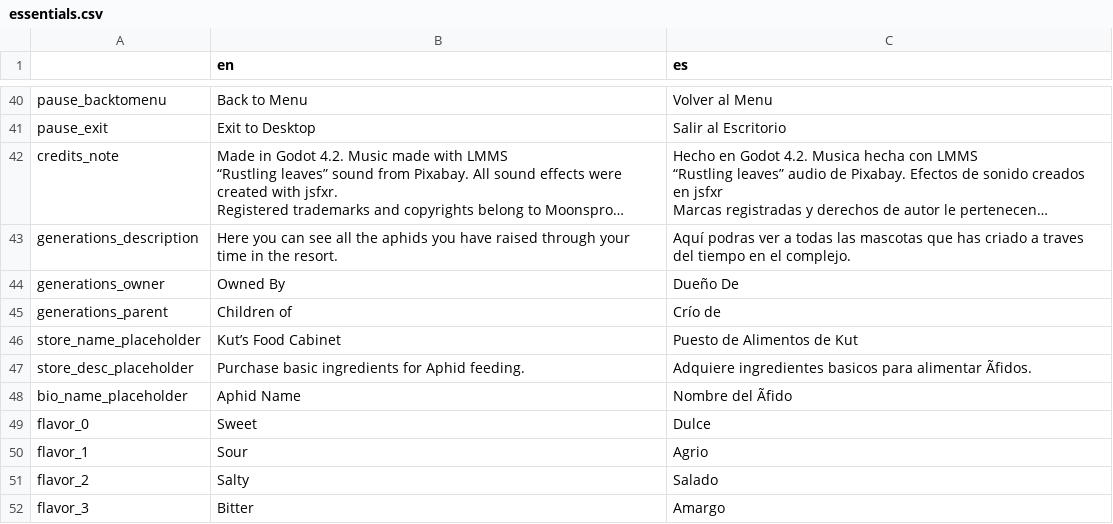
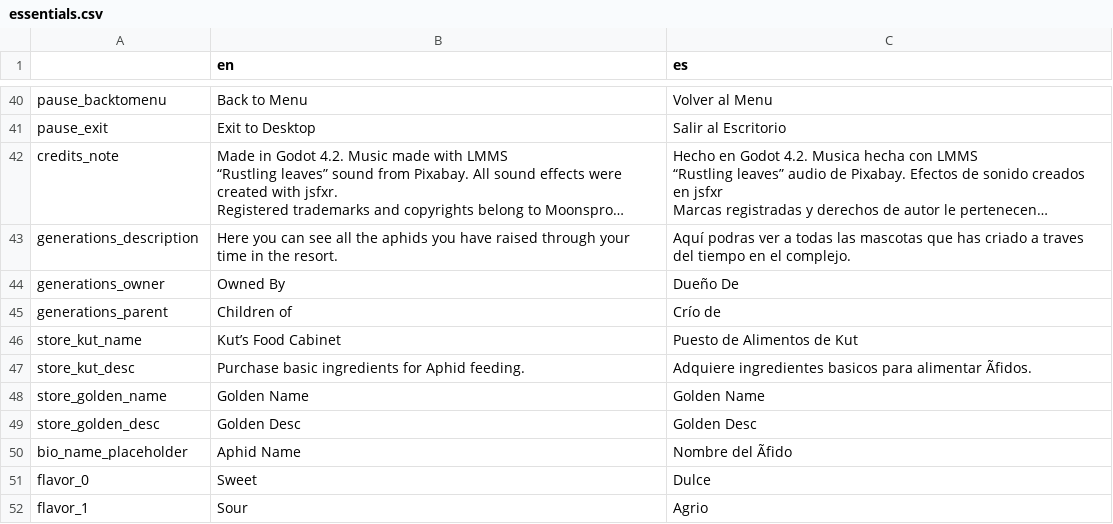
Before and after one commit to NeverEverTM/Aphid-Festival-Resort, a CSV file: databases/translations/essentials.csv, drawn as a sheet; only a part is shown, gaps mark what is left out; the shorter side is filled out with more unchanged rows; long unchanged cells end in ….

```diff
--- a/databases/translations/essentials.csv
+++ b/databases/translations/essentials.csv
@@ -70,4 +70,6 @@ generations_owner,Owned By,Dueño De
 generations_parent,Children of,Crío de
-store_name_placeholder,Kut’s Food Cabinet,Puesto de Alimentos de Kut
-store_desc_placeholder,Purchase basic ingredients for Aphid feeding.,Adquiere ingredientes basicos para alimentar Ãfidos.
+store_kut_name,Kut’s Food Cabinet,Puesto de Alimentos de Kut
+store_kut_desc,Purchase basic ingredients for Aphid feeding.,Adquiere ingredientes basicos para alimentar Ãfidos.
+store_golden_name,Golden Name,Golden Name
+store_golden_desc,Golden Desc,Golden Desc
 bio_name_placeholder,Aphid Name,Nombre del Ãfido
```
Also changed, not shown: databases/items_values.csv, databases/translations/items.csv, 56 other files.
